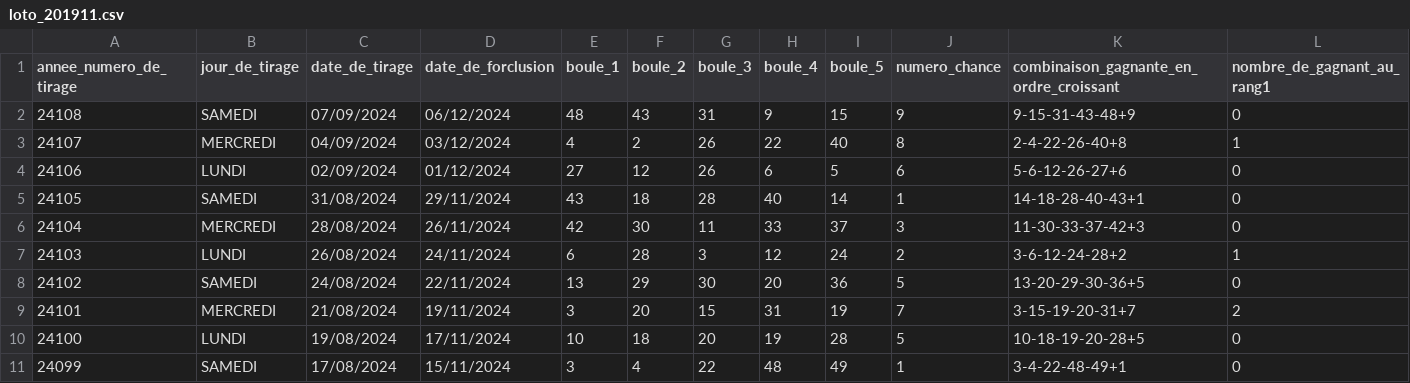
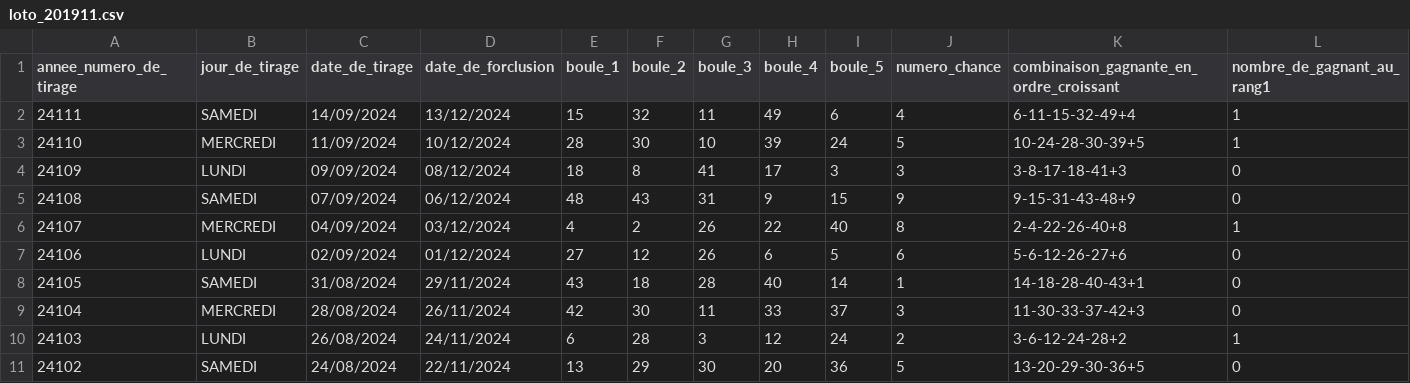
Before and after one commit to johnatas-x/Jean-Piarre-Foucault, a CSV file: web/modules/custom/jpf_store/assets/doc/v5/loto_201911.csv, drawn as a sheet; only a part is shown; the shorter side is filled out with more unchanged rows; rows hold the shown columns only; the diff names each change by its address in the sheet, - before the commit and + after, or states it on an @@ line.

Commit message:
Update data

```diff
--- a/web/modules/custom/jpf_store/assets/doc/v5/loto_201911.csv
+++ b/web/modules/custom/jpf_store/assets/doc/v5/loto_201911.csv
+row 2: 24111 | SAMEDI | 14/09/2024 | 13/12/2024 | 15 | 32 | 11 | 49 | 6 | 4 | 6-11-15-32-49+4 | 1
+row 3: 24110 | MERCREDI | 11/09/2024 | 10/12/2024 | 28 | 30 | 10 | 39 | 24 | 5 | 10-24-28-30-39+5 | 1
+row 4: 24109 | LUNDI | 09/09/2024 | 08/12/2024 | 18 | 8 | 41 | 17 | 3 | 3 | 3-8-17-18-41+3 | 0
```
